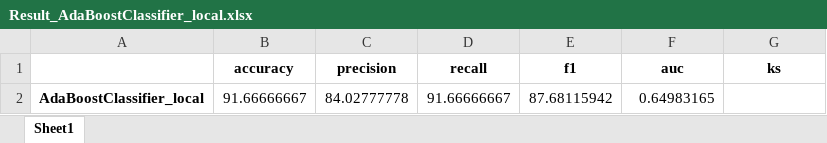
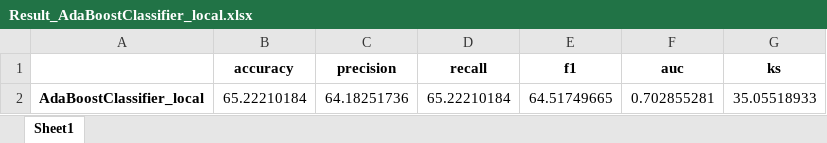
Before and after one commit to AlexCohenDambros/Exoplanet-Detection-Algorithm, an Excel workbook: Model_Results/AdaBoostClassifier/Result_AdaBoostClassifier_local.xlsx, sheet Sheet1, drawn as a sheet; values as stored, in another font and other column widths than the file's, no borders; removed rows and columns are numbered as before the commit, all else as after; the diff names each change by its address in the sheet, - before the commit and + after, or states it on an @@ line.

```diff
--- a/Model_Results/AdaBoostClassifier/Result_AdaBoostClassifier_local.xlsx (sheet Sheet1)
+++ b/Model_Results/AdaBoostClassifier/Result_AdaBoostClassifier_local.xlsx (sheet Sheet1)
-row 2: AdaBoostClassifier_local | 91.66666667 | 84.02777778 | 91.66666667 | 87.68115942 | 0.64983165
+row 2: AdaBoostClassifier_local | 65.22210184 | 64.18251736 | 65.22210184 | 64.51749665 | 0.702855281 | 35.05518933
```
Also changed, not shown: Model_Results/SVM/Result_SVM_global.xlsx, Model_Results/SVM/Result_SVM_local.xlsx, 17 other files.
